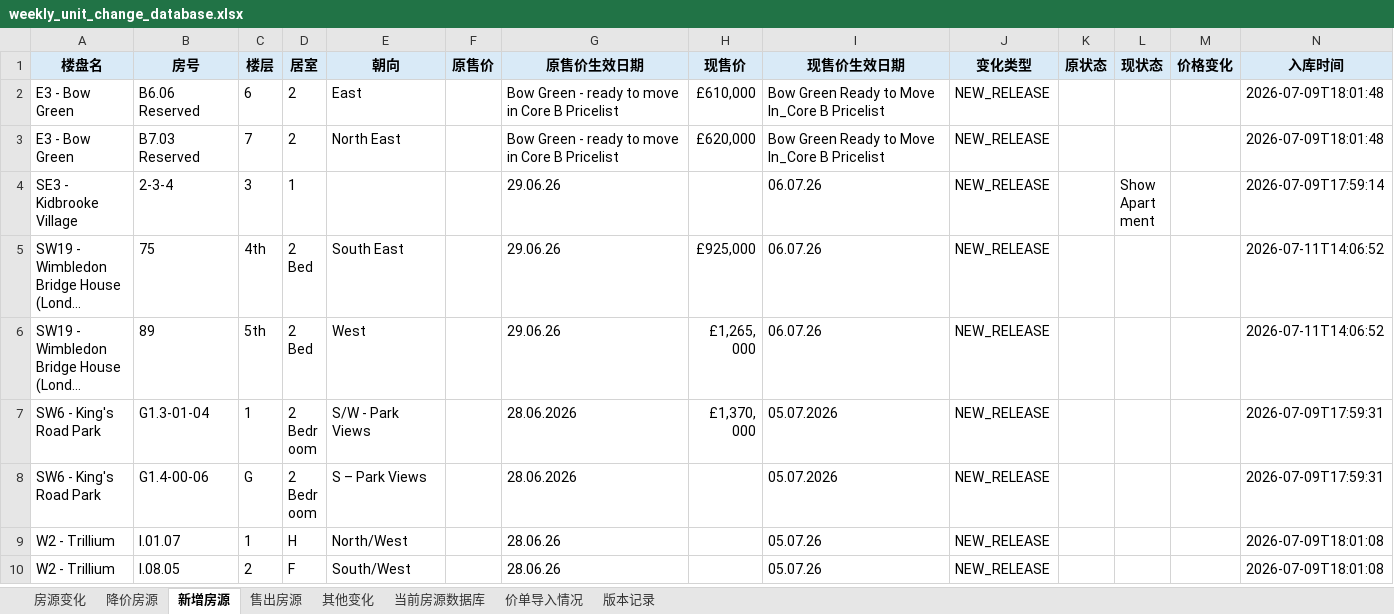
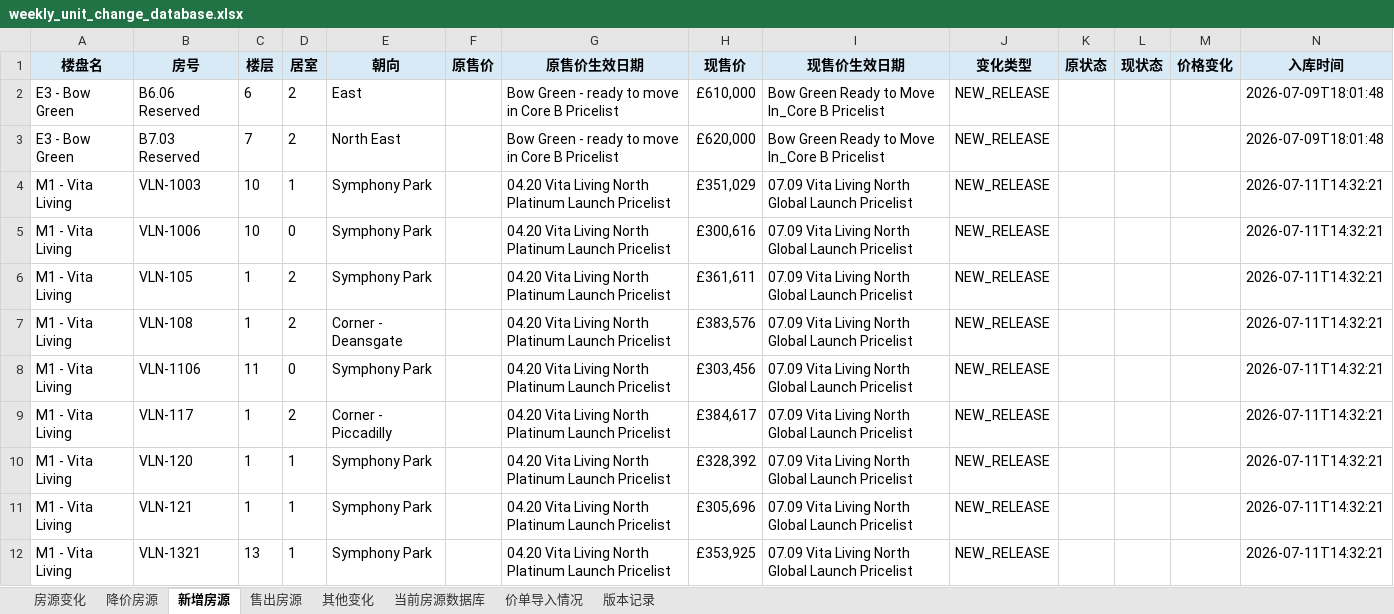
Before and after one commit to Zhaoting-botversion/UK-Inventory, an Excel workbook: outputs/weekly_unit_change_database.xlsx, sheet 新增房源, drawn as a sheet; only a part is shown; the shorter side is filled out with more unchanged rows; long unchanged cells end in …; values as stored, in another font and other column widths than the file's, no borders; the diff covers the shown part only; the diff names each change by its address in the sheet, - before the commit and + after, or states it on an @@ line.

Commit message:
Restore Vita Living automatic comparison

```diff
--- a/outputs/weekly_unit_change_database.xlsx (sheet 新增房源)
+++ b/outputs/weekly_unit_change_database.xlsx (sheet 新增房源)
+row 4: M1 - Vita Living | VLN-1003 | 10 | 1 | Symphony Park |  | 04.20 Vita Living North Platinum Launch Pricelist | £351,029 | 07.09 Vita Living North Global Launch Pricelist | NEW_RELEASE |  |  |  | 2026-07-11T14:32:21
+row 5: M1 - Vita Living | VLN-1006 | 10 | 0 | Symphony Park |  | 04.20 Vita Living North Platinum Launch Pricelist | £300,616 | 07.09 Vita Living North Global Launch Pricelist | NEW_RELEASE |  |  |  | 2026-07-11T14:32:21
+row 6: M1 - Vita Living | VLN-105 | 1 | 2 | Symphony Park |  | 04.20 Vita Living North Platinum Launch Pricelist | £361,611 | 07.09 Vita Living North Global Launch Pricelist | NEW_RELEASE |  |  |  | 2026-07-11T14:32:21
+row 7: M1 - Vita Living | VLN-108 | 1 | 2 | Corner - Deansgate |  | 04.20 Vita Living North Platinum Launch Pricelist | £383,576 | 07.09 Vita Living North Global Launch Pricelist | NEW_RELEASE |  |  |  | 2026-07-11T14:32:21
+row 8: M1 - Vita Living | VLN-1106 | 11 | 0 | Symphony Park |  | 04.20 Vita Living North Platinum Launch Pricelist | £303,456 | 07.09 Vita Living North Global Launch Pricelist | NEW_RELEASE |  |  |  | 2026-07-11T14:32:21
+row 9: M1 - Vita Living | VLN-117 | 1 | 2 | Corner - Piccadilly |  | 04.20 Vita Living North Platinum Launch Pricelist | £384,617 | 07.09 Vita Living North Global Launch Pricelist | NEW_RELEASE |  |  |  | 2026-07-11T14:32:21
+row 10: M1 - Vita Living | VLN-120 | 1 | 1 | Symphony Park |  | 04.20 Vita Living North Platinum Launch Pricelist | £328,392 | 07.09 Vita Living North Global Launch Pricelist | NEW_RELEASE |  |  |  | 2026-07-11T14:32:21
+row 11: M1 - Vita Living | VLN-121 | 1 | 1 | Symphony Park |  | 04.20 Vita Living North Platinum Launch Pricelist | £305,696 | 07.09 Vita Living North Global Launch Pricelist | NEW_RELEASE |  |  |  | 2026-07-11T14:32:21
+row 12: M1 - Vita Living | VLN-1321 | 13 | 1 | Symphony Park |  | 04.20 Vita Living North Platinum Launch Pricelist | £353,925 | 07.09 Vita Living North Global Launch Pricelist | NEW_RELEASE |  |  |  | 2026-07-11T14:32:21
```
Also changed, not shown: 9 added rows elsewhere in this sheet, sheet 房源变化, sheet 售出房源, sheet 当前房源数据库, sheet 价单导入情况, sheet 降价房源, sheet 版本记录, 3 other files.
